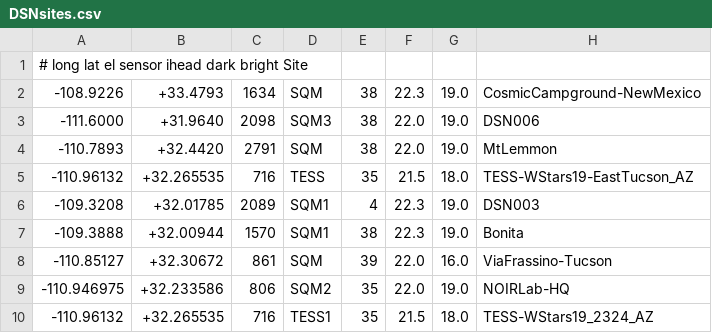
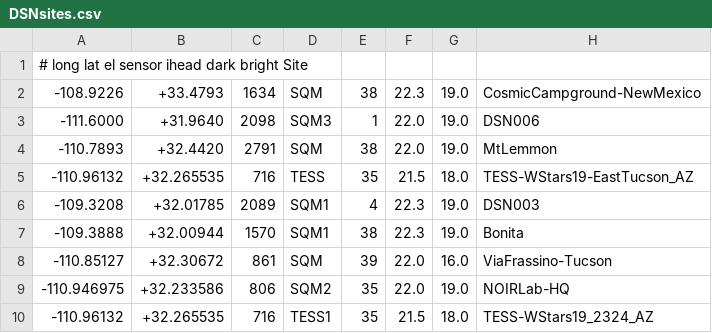
Before and after one commit to soazcomms/soazcomms.github.io, a CSV file: DSNsites.csv, drawn as a sheet.

Commit message:
Update DSNsites.csv

```diff
--- a/DSNsites.csv
+++ b/DSNsites.csv
@@ -2,3 +2,3 @@
 -108.9226 , +33.4793  , 1634, SQM,  38, 22.3, 19.0, CosmicCampground-NewMexico
--111.6000 , +31.9640  , 2098, SQM3,  38, 22.0, 19.0, DSN006
+-111.6000 , +31.9640  , 2098, SQM3,  1, 22.0, 19.0, DSN006
 -110.7893 , +32.4420  , 2791, SQM,  38, 22.0, 19.0, MtLemmon
```
